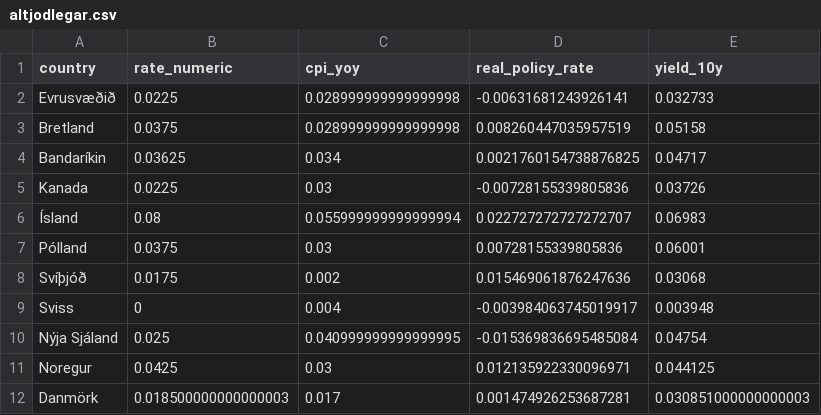
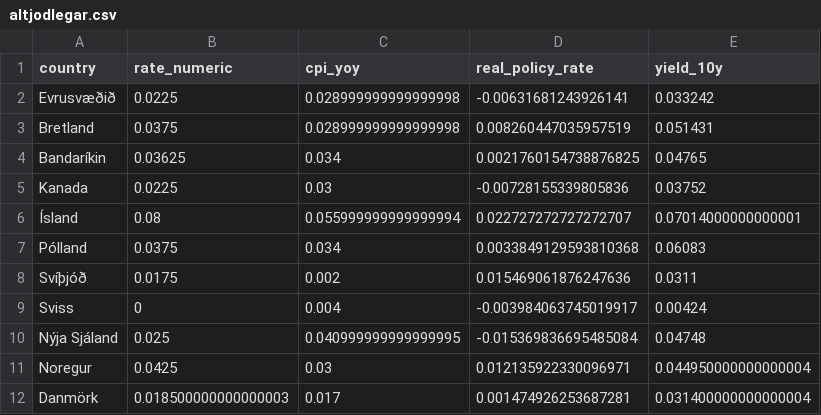
Before and after one commit to hagdeild/verdbolguskyrsla, a CSV file: data/altjodlegar.csv, drawn as a sheet.

Commit message:
Auto update data

```diff
--- a/data/altjodlegar.csv
+++ b/data/altjodlegar.csv
@@ -1,12 +1,12 @@
 country,rate_numeric,cpi_yoy,real_policy_rate,yield_10y
-Evrusvæðið,0.0225,0.028999999999999998,-0.00631681243926141,0.032733
-Bretland,0.0375,0.028999999999999998,0.008260447035957519,0.05158
-Bandaríkin,0.03625,0.034,0.0021760154738876825,0.04717
-Kanada,0.0225,0.03,-0.00728155339805836,0.03726
-Ísland,0.08,0.055999999999999994,0.022727272727272707,0.06983
-Pólland,0.0375,0.03,0.00728155339805836,0.06001
-Svíþjóð,0.0175,0.002,0.015469061876247636,0.03068
-Sviss,0,0.004,-0.003984063745019917,0.003948
-Nýja Sjáland,0.025,0.040999999999999995,-0.015369836695485084,0.04754
-Noregur,0.0425,0.03,0.012135922330096971,0.044125
-Danmörk,0.018500000000000003,0.017,0.001474926253687281,0.030851000000000003
+Evrusvæðið,0.0225,0.028999999999999998,-0.00631681243926141,0.033242
+Bretland,0.0375,0.028999999999999998,0.008260447035957519,0.051431
+Bandaríkin,0.03625,0.034,0.0021760154738876825,0.04765
+Kanada,0.0225,0.03,-0.00728155339805836,0.03752
+Ísland,0.08,0.055999999999999994,0.022727272727272707,0.07014000000000001
+Pólland,0.0375,0.034,0.0033849129593810368,0.06083
+Svíþjóð,0.0175,0.002,0.015469061876247636,0.0311
+Sviss,0,0.004,-0.003984063745019917,0.00424
+Nýja Sjáland,0.025,0.040999999999999995,-0.015369836695485084,0.04748
+Noregur,0.0425,0.03,0.012135922330096971,0.044950000000000004
+Danmörk,0.018500000000000003,0.017,0.001474926253687281,0.031400000000000004
```
Also changed, not shown: 4 other files.
